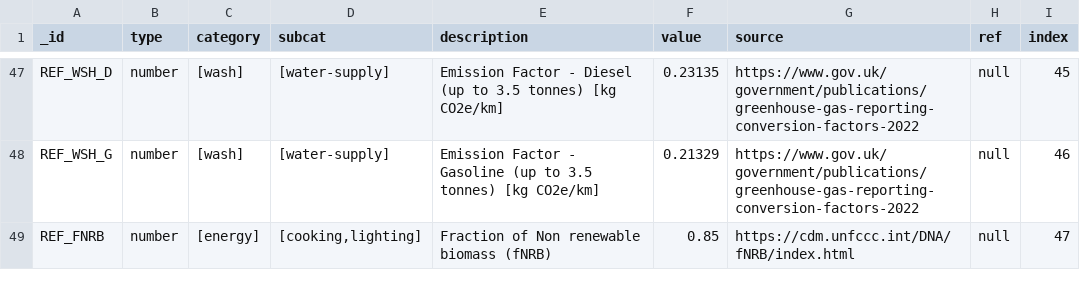
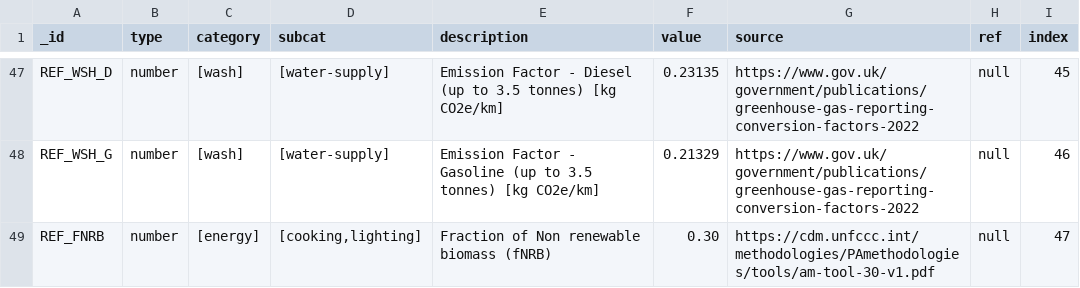
Before and after one commit to EPFL-ENAC/unhcr-geneva-tech-hub-app, a CSV file: reference-data/ghg/ghg_reference.csv, drawn as a sheet; only a part is shown, gaps mark what is left out.

Commit message:
feat(reference-data): update fnrb dataset #622
closes #622

```diff
--- a/reference-data/ghg/ghg_reference.csv
+++ b/reference-data/ghg/ghg_reference.csv
@@ -49,2 +49,2 @@ REF_WSH_D,number,[wash],[water-supply],Emission Factor - Diesel (up to 3.5 tonne
 REF_WSH_G,number,[wash],[water-supply],Emission Factor - Gasoline (up to 3.5 tonnes) [kg CO2e/km],0.21329,https://www.gov.uk/government/publications/greenhouse-gas-reporting-conversion-factors-2022,null,46
-REF_FNRB,number,[energy],"[cooking,lighting]",Fraction of Non renewable biomass (fNRB),0.85,https://cdm.unfccc.int/DNA/fNRB/index.html,null,47
+REF_FNRB,number,[energy],"[cooking,lighting]",Fraction of Non renewable biomass (fNRB),0.30,https://cdm.unfccc.int/methodologies/PAmethodologies/tools/am-tool-30-v1.pdf,null,47
```
Also changed, not shown: 3 other files.
